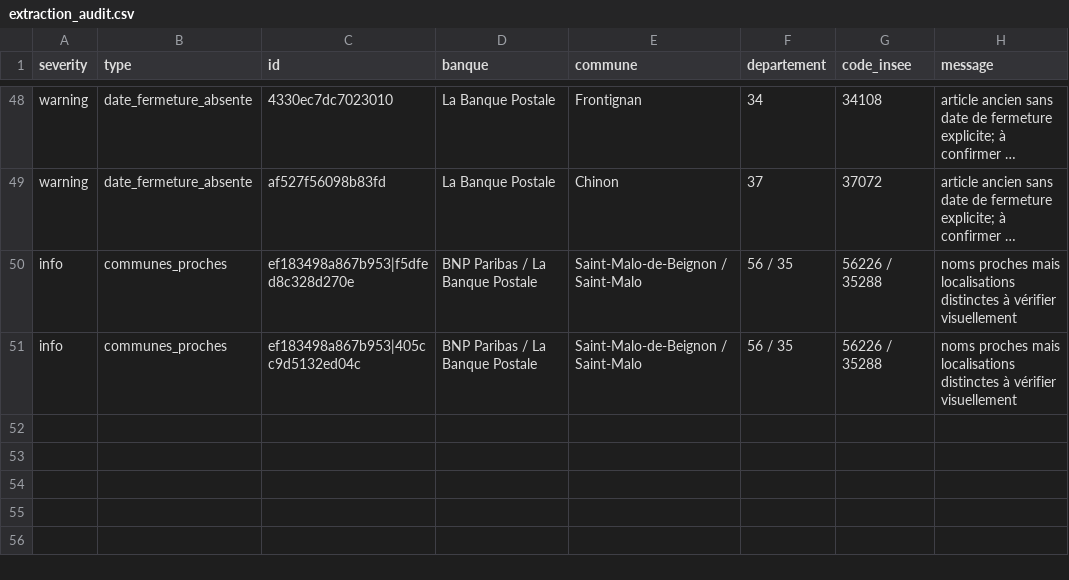
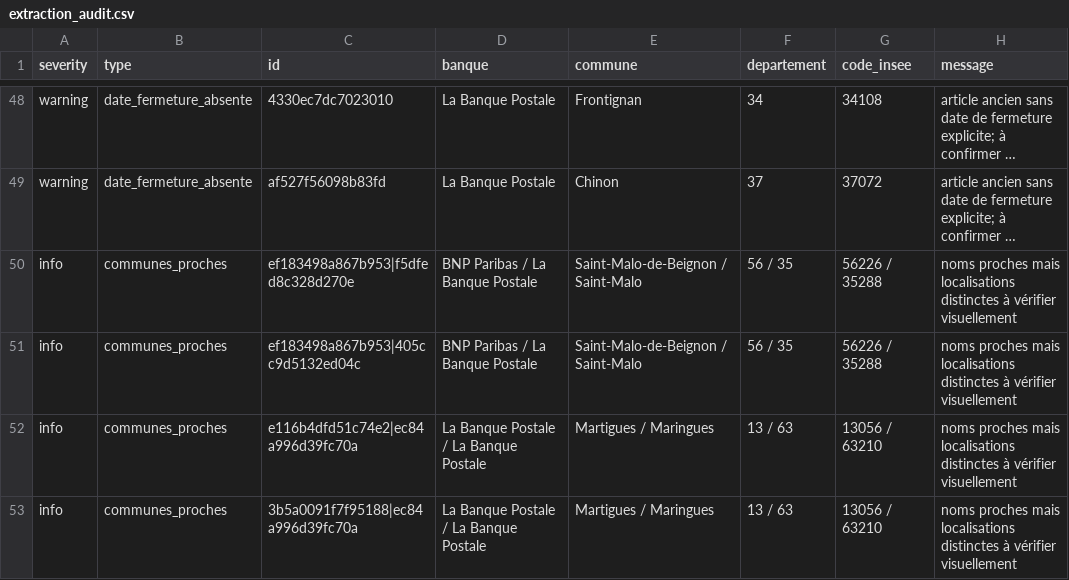
Before and after one commit to EvanGrv/App_fermeture_agence_bancaire, a CSV file: data/export/extraction_audit.csv, drawn as a sheet; only a part is shown, gaps mark what is left out; long unchanged cells end in …; the diff names each change by its address in the sheet, - before the commit and + after, or states it on an @@ line.

```diff
--- a/data/export/extraction_audit.csv
+++ b/data/export/extraction_audit.csv
+row 52: info | communes_proches | e116b4dfd51c74e2|ec84a996d39fc70a | La Banque Postale / La Banque Postale | Martigues / Maringues | 13 / 63 | 13056 / 63210 | noms proches mais localisations distinctes à vérifier visuellement
+row 53: info | communes_proches | 3b5a0091f7f95188|ec84a996d39fc70a | La Banque Postale / La Banque Postale | Martigues / Maringues | 13 / 63 | 13056 / 63210 | noms proches mais localisations distinctes à vérifier visuellement
```
Also changed, not shown: data/export/fermetures_nettoyees.csv, 2 other files.
